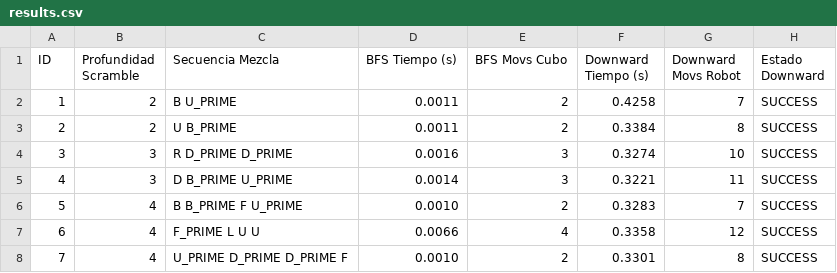
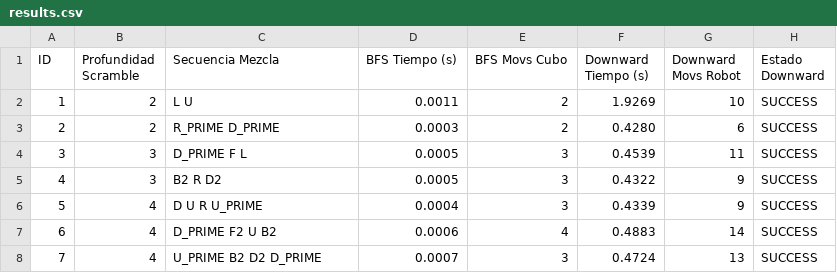
Before and after one commit to gallego-c/practica-final-ra-manipuladors, a CSV file: experiments/results.csv, drawn as a sheet; only a part is shown; the diff covers the shown part only.

```diff
--- a/experiments/results.csv
+++ b/experiments/results.csv
@@ -1,8 +1,8 @@
 ID,Profundidad Scramble,Secuencia Mezcla,BFS Tiempo (s),BFS Movs Cubo,Downward Tiempo (s),Downward Movs Robot,Estado Downward
-1,2,B U_PRIME,0.0011,2,0.4258,7,SUCCESS
-2,2,U B_PRIME,0.0011,2,0.3384,8,SUCCESS
-3,3,R D_PRIME D_PRIME,0.0016,3,0.3274,10,SUCCESS
-4,3,D B_PRIME U_PRIME,0.0014,3,0.3221,11,SUCCESS
-5,4,B B_PRIME F U_PRIME,0.0010,2,0.3283,7,SUCCESS
-6,4,F_PRIME L U U,0.0066,4,0.3358,12,SUCCESS
-7,4,U_PRIME D_PRIME D_PRIME F,0.0010,2,0.3301,8,SUCCESS
+1,2,L U,0.0011,2,1.9269,10,SUCCESS
+2,2,R_PRIME D_PRIME,0.0003,2,0.4280,6,SUCCESS
+3,3,D_PRIME F L,0.0005,3,0.4539,11,SUCCESS
+4,3,B2 R D2,0.0005,3,0.4322,9,SUCCESS
+5,4,D U R U_PRIME,0.0004,3,0.4339,9,SUCCESS
+6,4,D_PRIME F2 U B2,0.0006,4,0.4883,14,SUCCESS
+7,4,U_PRIME B2 D2 D_PRIME,0.0007,3,0.4724,13,SUCCESS
```
Also changed, not shown: 62 edited cells elsewhere in this file, 4 other files.
